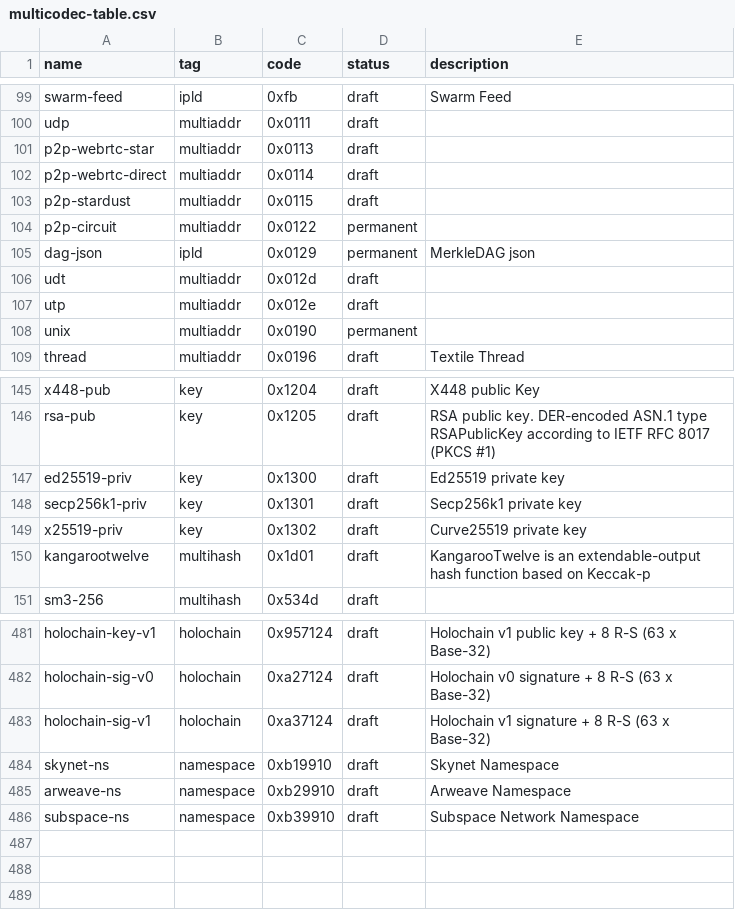
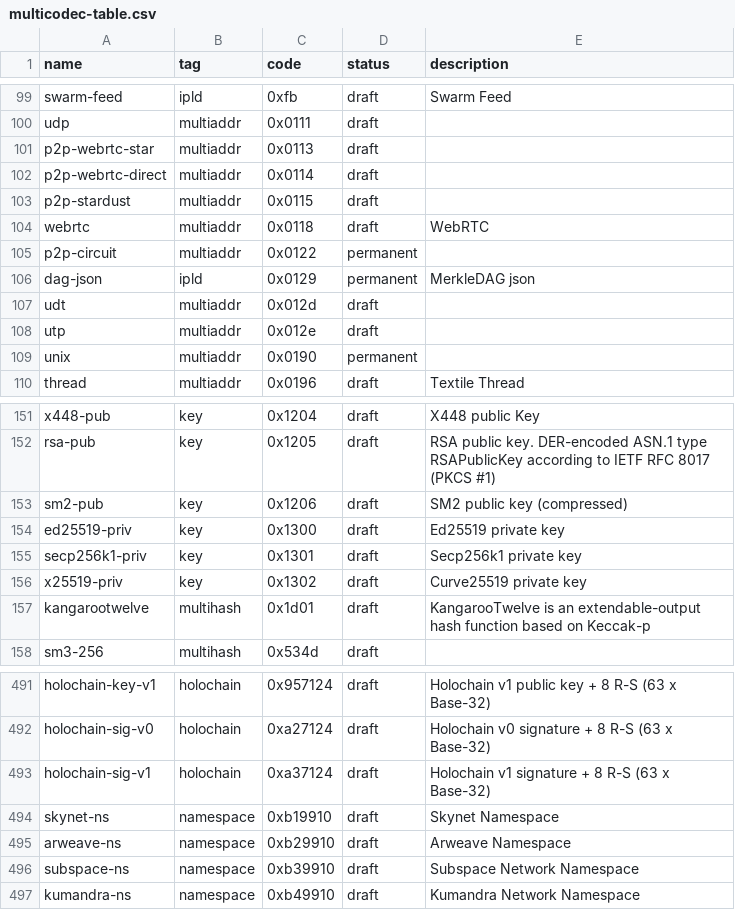
Before and after one commit to hashberg-io/multiformats, a CSV file: multiformats/multicodec/multicodec-table.csv, drawn as a sheet; only a part is shown, gaps mark what is left out; the diff covers the shown part only; the diff names each change by its address in the sheet, - before the commit and + after, or states it on an @@ line.

```diff
--- a/multiformats/multicodec/multicodec-table.csv
+++ b/multiformats/multicodec/multicodec-table.csv
+row 104: webrtc | multiaddr | 0x0118 | draft | WebRTC
+row 153: sm2-pub | key | 0x1206 | draft | SM2 public key (compressed)
+row 497: kumandra-ns | namespace | 0xb49910 | draft | Kumandra Network Namespace
```
Also changed, not shown: 9 added rows and 1 removed row elsewhere in this file, multiformats/multibase/multibase-table.csv, 39 other files.
